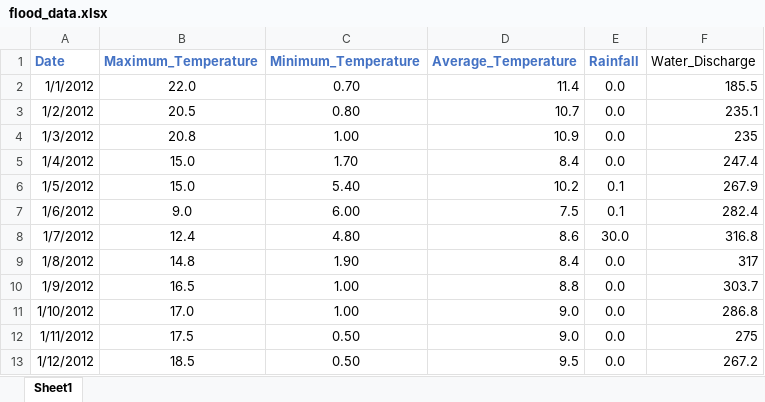
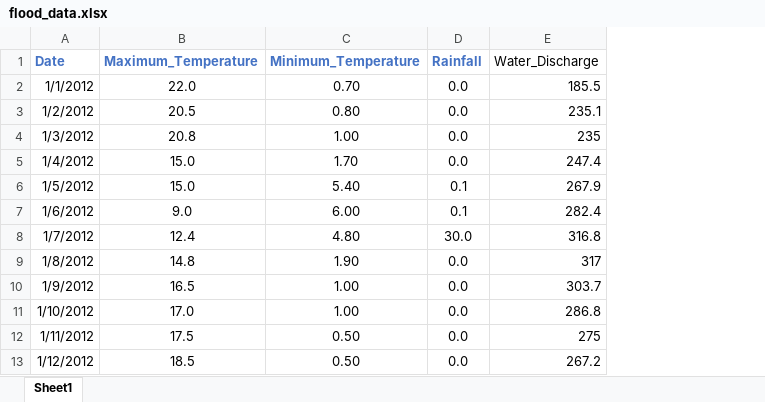
Before and after one commit to laeeq80/RiverStreamflowPrediction, an Excel workbook: data/flood_data.xlsx, sheet Sheet1, drawn as a sheet; only a part is shown; values as stored, in another font and other column widths than the file's, no borders; the diff names each change by its address in the sheet, - before the commit and + after, or states it on an @@ line.

```diff
--- a/data/flood_data.xlsx (sheet Sheet1)
+++ b/data/flood_data.xlsx (sheet Sheet1)
-column D (Average_Temperature), rows 2-13: 11.4 | 10.7 | 10.9 | 8.4 | 10.2 | 7.5 | 8.6 | 8.4 | 8.8 | 9.0 | 9.0 | 9.5
```
Also changed, not shown: 13 other files.
